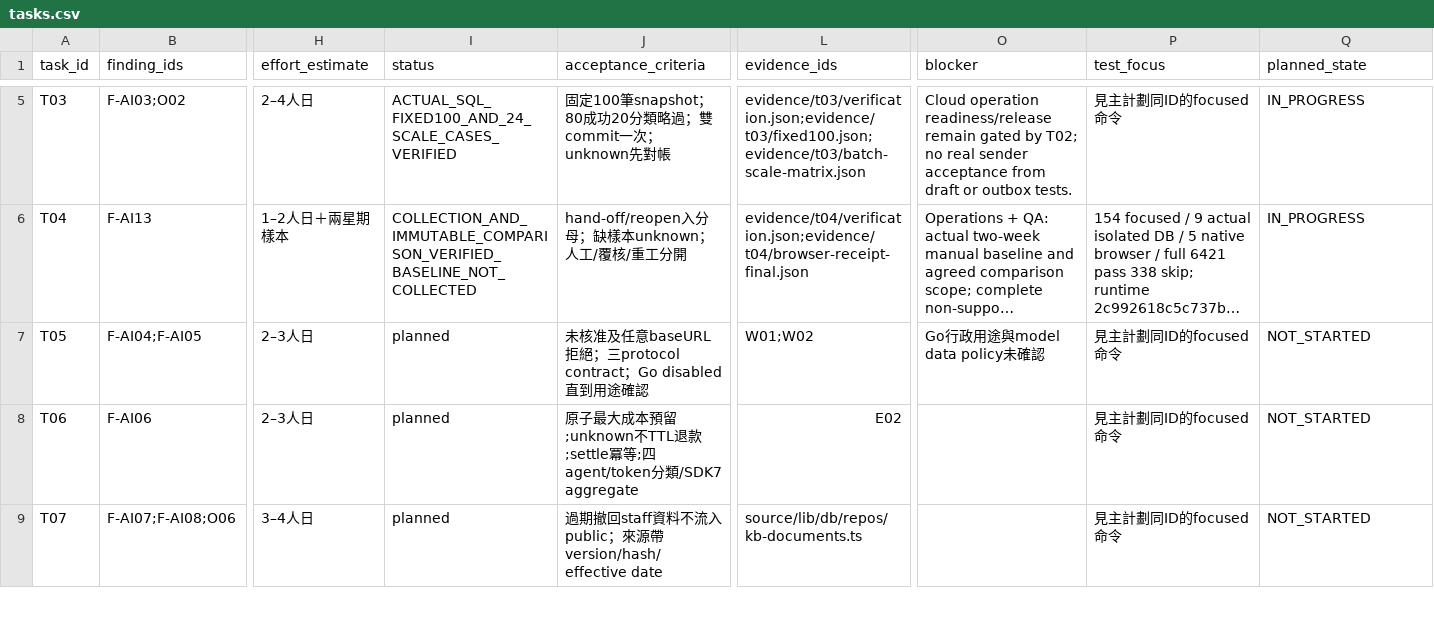
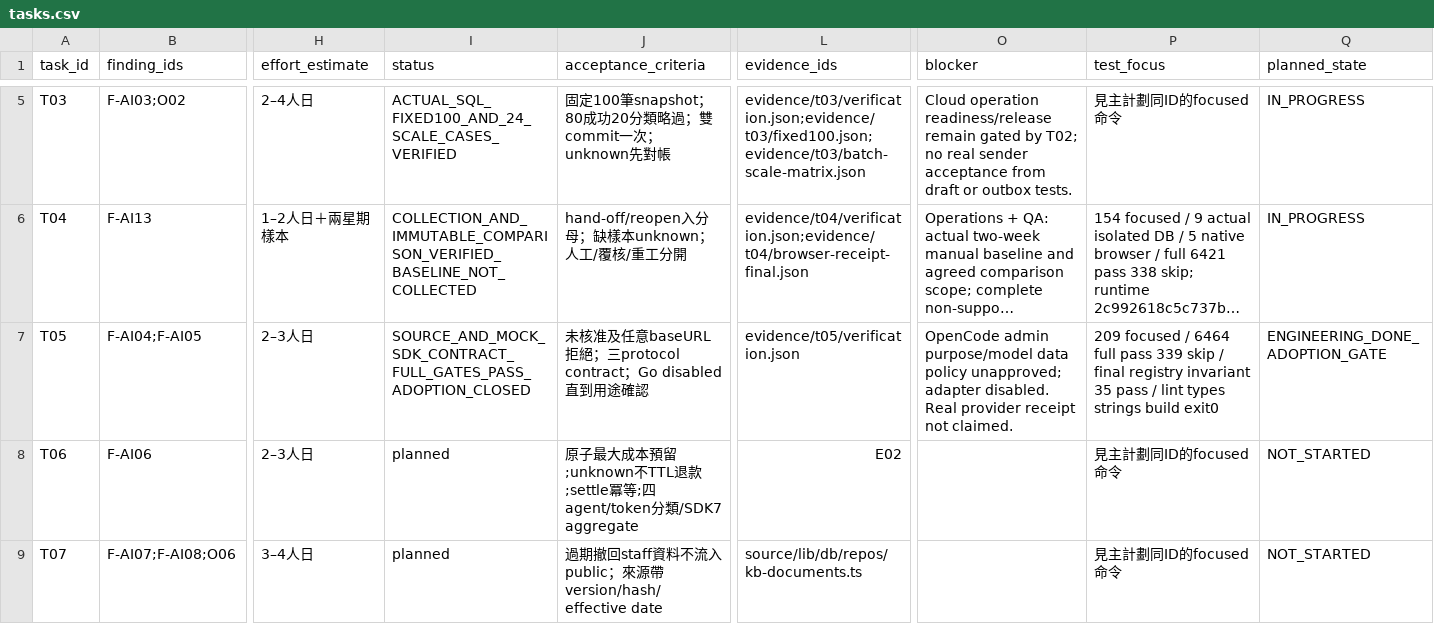
Before and after one commit to YNWAforever/hkwtia, a CSV file: docs/audits/hkwtia-2026-10-03-full-fix/tasks.csv, drawn as a sheet; only a part is shown, gaps mark what is left out; long unchanged cells end in …; the diff names each change by its address in the sheet, - before the commit and + after, or states it on an @@ line.

```diff
--- a/docs/audits/hkwtia-2026-10-03-full-fix/tasks.csv
+++ b/docs/audits/hkwtia-2026-10-03-full-fix/tasks.csv
-I7 (status): planned
+I7 (status): SOURCE_AND_MOCK_SDK_CONTRACT_FULL_GATES_PASS_ADOPTION_CLOSED
-L7 (evidence_ids): W01;W02
+L7 (evidence_ids): evidence/t05/verification.json
-O7 (blocker): Go行政用途與model data policy未確認
+O7 (blocker): OpenCode admin purpose/model data policy unapproved; adapter disabled. Real provider receipt not claimed.
-P7 (test_focus): 見主計劃同ID的focused命令
+P7 (test_focus): 209 focused / 6464 full pass 339 skip / final registry invariant 35 pass / lint types strings build exit0
-Q7 (planned_state): NOT_STARTED
+Q7 (planned_state): ENGINEERING_DONE_ADOPTION_GATE
```
Also changed, not shown: docs/audits/hkwtia-2026-10-03-full-fix/acceptance.csv, docs/audits/hkwtia-2026-10-03-full-fix/status.csv, 35 other files.
